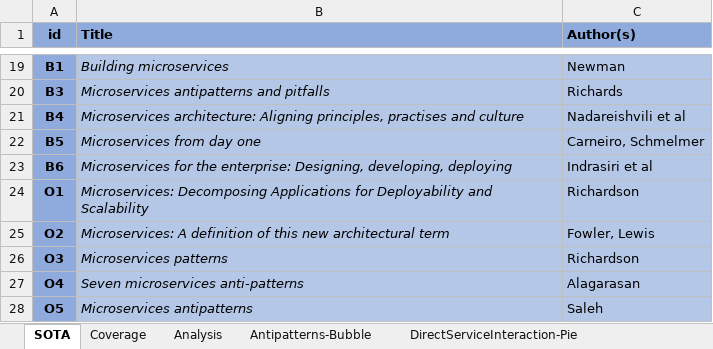
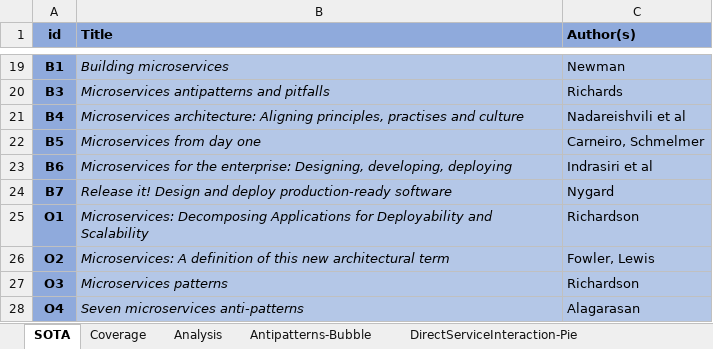
Before and after one commit to di-unipi-socc/microservices-antipatterns-survey, an Excel workbook: sota-coverage.xlsx, sheet SOTA, drawn as a sheet; only a part is shown, gaps mark what is left out; the shorter side is filled out with more unchanged rows; values as stored, in another font and other column widths than the file's, no borders; the diff names each change by its address in the sheet, - before the commit and + after, or states it on an @@ line.

```diff
--- a/sota-coverage.xlsx (sheet SOTA)
+++ b/sota-coverage.xlsx (sheet SOTA)
+row 24: B7 | Release it! Design and deploy production-ready software | Nygard
```
Also changed, not shown: sheet Coverage, sheet Analysis, formulas that keep their value, charts or pictures.
